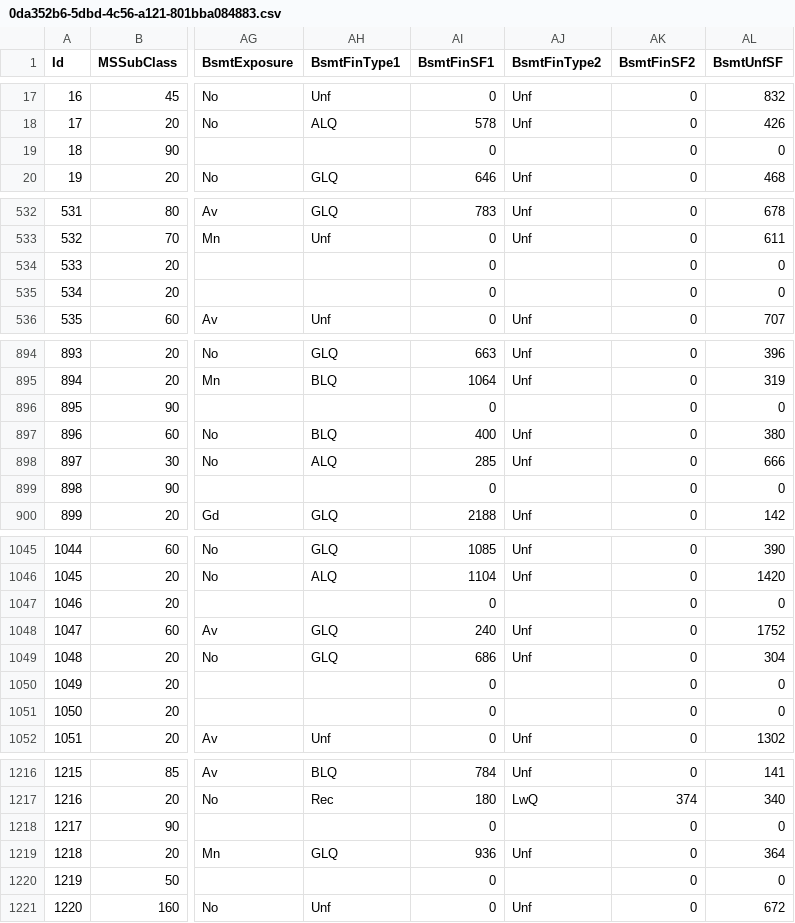
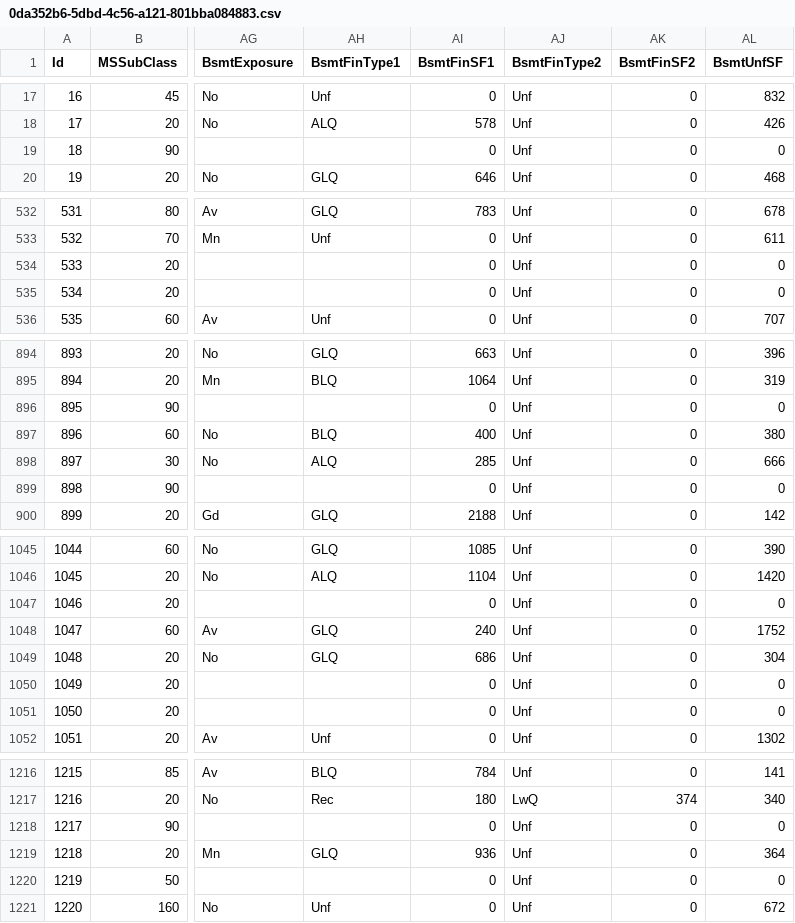
Before and after one commit to Ge5pi/smart_data_cleaner, a CSV file: backend/temp_cleaned_files/0da352b6-5dbd-4c56-a121-801bba084883.csv, drawn as a sheet; only a part is shown, gaps mark what is left out; the diff covers the shown part only; the diff names each change by its address in the sheet, - before the commit and + after, or states it on an @@ line.

```diff
--- a/backend/temp_cleaned_files/0da352b6-5dbd-4c56-a121-801bba084883.csv
+++ b/backend/temp_cleaned_files/0da352b6-5dbd-4c56-a121-801bba084883.csv
-AJ19 (BsmtFinType2): (empty)
+AJ19 (BsmtFinType2): Unf
-AJ534:AJ535 (BsmtFinType2): (empty)
+AJ534:AJ535 (BsmtFinType2): Unf
-AJ896 (BsmtFinType2): (empty)
+AJ896 (BsmtFinType2): Unf
-AJ899 (BsmtFinType2): (empty)
+AJ899 (BsmtFinType2): Unf
-AJ1047 (BsmtFinType2): (empty)
+AJ1047 (BsmtFinType2): Unf
-AJ1050:AJ1051 (BsmtFinType2): (empty)
+AJ1050:AJ1051 (BsmtFinType2): Unf
-AJ1218 (BsmtFinType2): (empty)
+AJ1218 (BsmtFinType2): Unf
-AJ1220 (BsmtFinType2): (empty)
+AJ1220 (BsmtFinType2): Unf
```
Also changed, not shown: 28 edited cells elsewhere in this file, backend/temp_cleaned_files/064f78ef-dcfd-48ec-b066-5020ae91b69b.csv, 8 other files.
